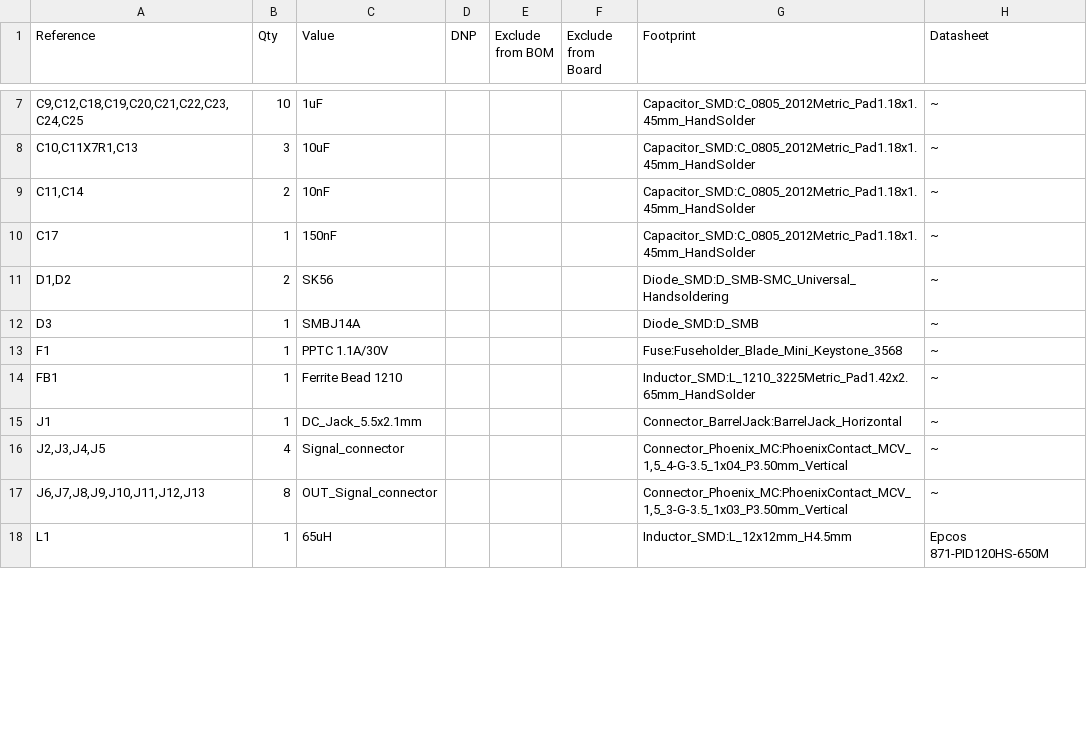
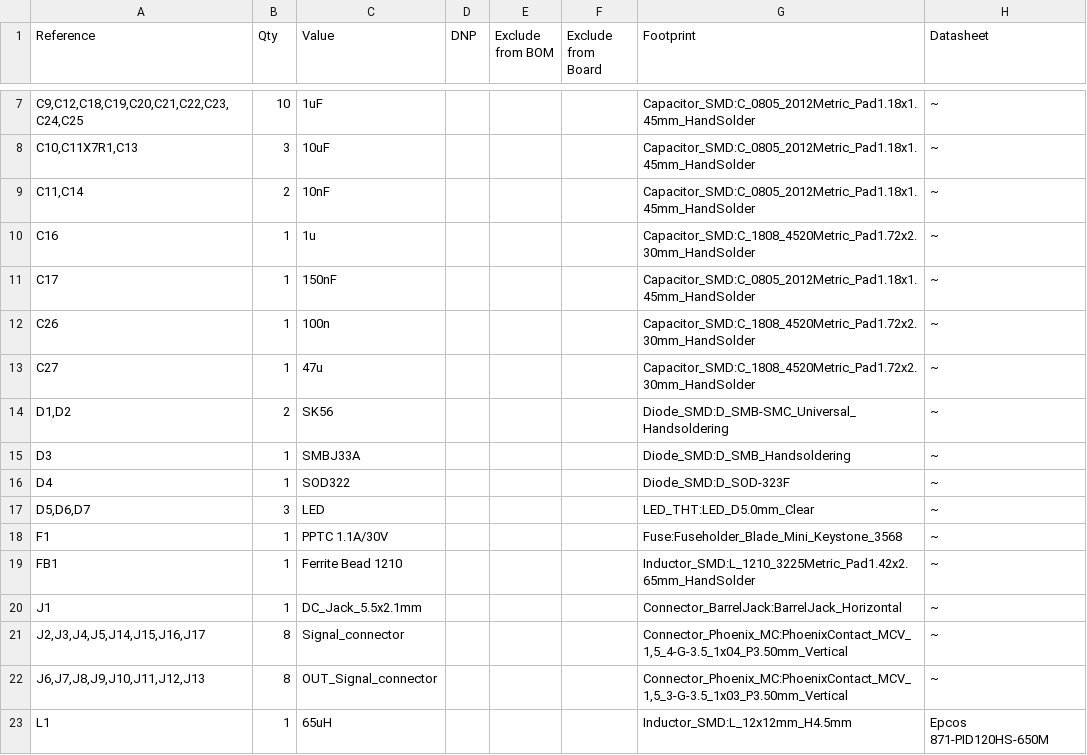
Before and after one commit to Jopolle/INZYNIERKA, a CSV file: HVAC_STM32F7_PCB/HVAC_STM32F7_PCB.csv, drawn as a sheet; only a part is shown, gaps mark what is left out; the diff covers the shown part only.

```diff
--- a/HVAC_STM32F7_PCB/HVAC_STM32F7_PCB.csv
+++ b/HVAC_STM32F7_PCB/HVAC_STM32F7_PCB.csv
@@ -9,5 +9,10 @@
 "C11,C14","2","10nF","","","","Capacitor_SMD:C_0805_2012Metric_Pad1.18x1.45mm_HandSolder","~"
+"C16","1","1u","","","","Capacitor_SMD:C_1808_4520Metric_Pad1.72x2.30mm_HandSolder","~"
 "C17","1","150nF","","","","Capacitor_SMD:C_0805_2012Metric_Pad1.18x1.45mm_HandSolder","~"
+"C26","1","100n","","","","Capacitor_SMD:C_1808_4520Metric_Pad1.72x2.30mm_HandSolder","~"
+"C27","1","47u","","","","Capacitor_SMD:C_1808_4520Metric_Pad1.72x2.30mm_HandSolder","~"
 "D1,D2","2","SK56","","","","Diode_SMD:D_SMB-SMC_Universal_Handsoldering","~"
-"D3","1","SMBJ14A","","","","Diode_SMD:D_SMB","~"
+"D3","1","SMBJ33A","","","","Diode_SMD:D_SMB_Handsoldering","~"
+"D4","1","SOD322","","","","Diode_SMD:D_SOD-323F","~"
+"D5,D6,D7","3","LED","","","","LED_THT:LED_D5.0mm_Clear","~"
 "F1","1","PPTC 1.1A/30V","","","","Fuse:Fuseholder_Blade_Mini_Keystone_3568","~"
@@ -15,3 +20,3 @@
 "J1","1","DC_Jack_5.5x2.1mm","","","","Connector_BarrelJack:BarrelJack_Horizontal","~"
-"J2,J3,J4,J5","4","Signal_connector","","","","Connector_Phoenix_MC:PhoenixContact_MCV_1,5_4-G-3.5_1x04_P3.50mm_Vertical","~"
+"J2,J3,J4,J5,J14,J15,J16,J17","8","Signal_connector","","","","Connector_Phoenix_MC:PhoenixContact_MCV_1,5_4-G-3.5_1x04_P3.50mm_Vertical","~"
 "J6,J7,J8,J9,J10,J11,J12,J13","8","OUT_Signal_connector","","","","Connector_Phoenix_MC:PhoenixContact_MCV_1,5_3-G-3.5_1x03_P3.50mm_Vertical","~"
```
Also changed, not shown: 6 added rows, 1 removed row and 9 edited cells elsewhere in this file, 15 other files.
